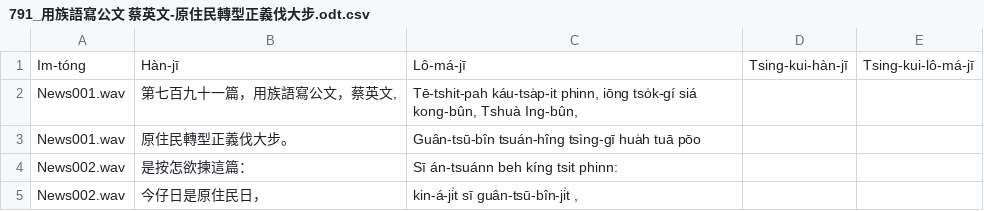
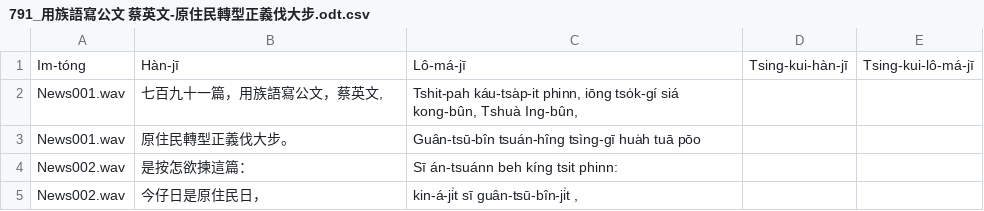
Before and after one commit to i3thuan5/SuiSiann-KauTui, a CSV file: csv_piansik/791_用族語寫公文 蔡英文-原住民轉型正義伐大步.odt.csv, drawn as a sheet; only a part is shown.

Commit message:
頭句修正

```diff
--- a/csv_piansik/791_用族語寫公文 蔡英文-原住民轉型正義伐大步.odt.csv
+++ b/csv_piansik/791_用族語寫公文 蔡英文-原住民轉型正義伐大步.odt.csv
@@ -1,3 +1,3 @@
 Im-tóng,Hàn-jī,Lô-má-jī,Tsing-kui-hàn-jī,Tsing-kui-lô-má-jī
-News001.wav,"第七百九十一篇，用族語寫公文，蔡英文,","Tē-tshit-pah káu-tsa̍p-it phinn, iōng tso̍k-gí siá kong-bûn, Tshuà Ing-bûn,",,
+News001.wav,"七百九十一篇，用族語寫公文，蔡英文,","Tshit-pah káu-tsa̍p-it phinn, iōng tso̍k-gí siá kong-bûn, Tshuà Ing-bûn,",,
 News001.wav,原住民轉型正義伐大步。,Guân-tsū-bîn tsuán-hîng tsìng-gī hua̍h tuā pōo,,
```
